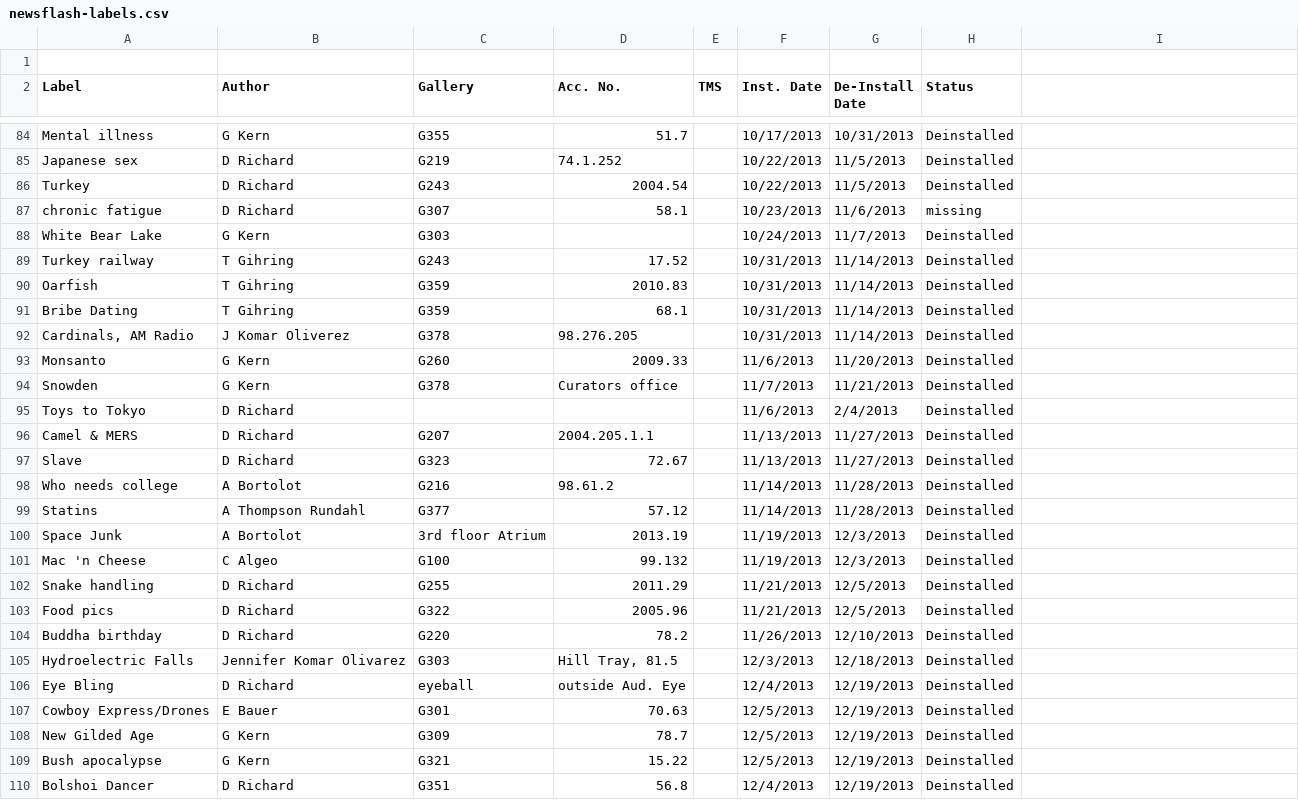
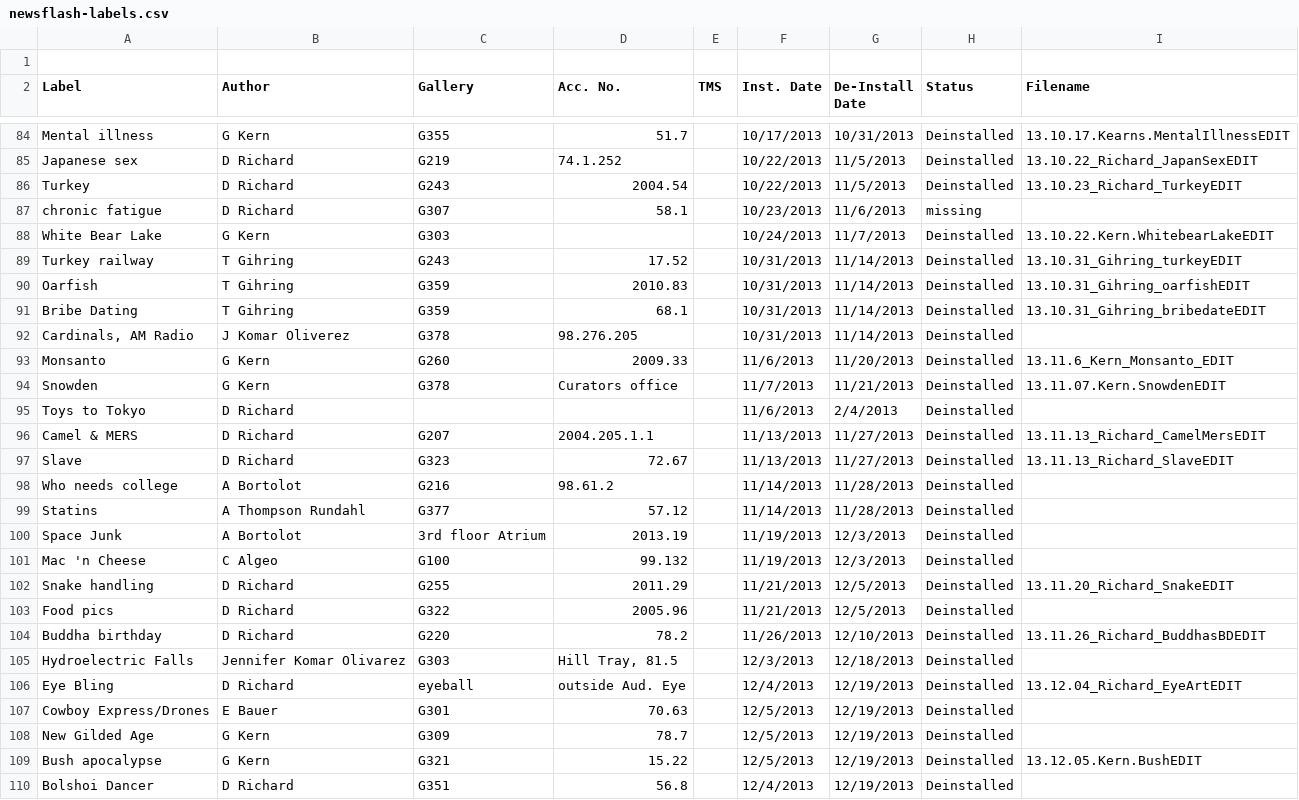
Before and after one commit to artsmia/newsflash, a CSV file: newsflash-labels.csv, drawn as a sheet; only a part is shown, gaps mark what is left out; the diff covers the shown part only; the diff names each change by its address in the sheet, - before the commit and + after, or states it on an @@ line.

Commit message:
associating filenames and spreadsheet lines

```diff
--- a/newsflash-labels.csv
+++ b/newsflash-labels.csv
-I2: (empty)
+I2: Filename
-I84 (Filename): (empty)
+I84 (Filename): 13.10.17.Kearns.MentalIllnessEDIT
-I85 (Filename): (empty)
+I85 (Filename): 13.10.22_Richard_JapanSexEDIT
-I86 (Filename): (empty)
+I86 (Filename): 13.10.23_Richard_TurkeyEDIT
-I88 (Filename): (empty)
+I88 (Filename): 13.10.22.Kern.WhitebearLakeEDIT
-I89 (Filename): (empty)
+I89 (Filename): 13.10.31_Gihring_turkeyEDIT
-I90 (Filename): (empty)
+I90 (Filename): 13.10.31_Gihring_oarfishEDIT
-I91 (Filename): (empty)
+I91 (Filename): 13.10.31_Gihring_bribedateEDIT
-I93 (Filename): (empty)
+I93 (Filename): 13.11.6_Kern_Monsanto_EDIT
-I94 (Filename): (empty)
+I94 (Filename): 13.11.07.Kern.SnowdenEDIT
-I96 (Filename): (empty)
+I96 (Filename): 13.11.13_Richard_CamelMersEDIT
-I97 (Filename): (empty)
+I97 (Filename): 13.11.13_Richard_SlaveEDIT
-I102 (Filename): (empty)
+I102 (Filename): 13.11.20_Richard_SnakeEDIT
-I104 (Filename): (empty)
+I104 (Filename): 13.11.26_Richard_BuddhasBDEDIT
-I106 (Filename): (empty)
+I106 (Filename): 13.12.04_Richard_EyeArtEDIT
-I109 (Filename): (empty)
+I109 (Filename): 13.12.05.Kern.BushEDIT
```
Also changed, not shown: 55 edited cells elsewhere in this file, 1 other file.
